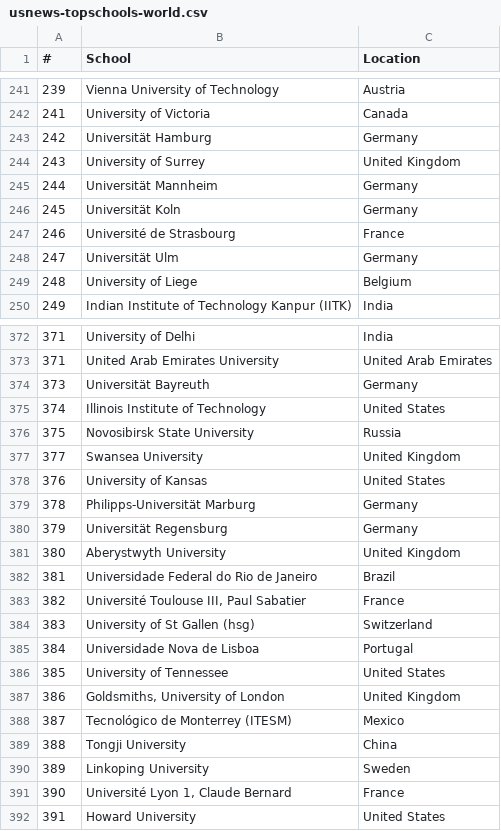
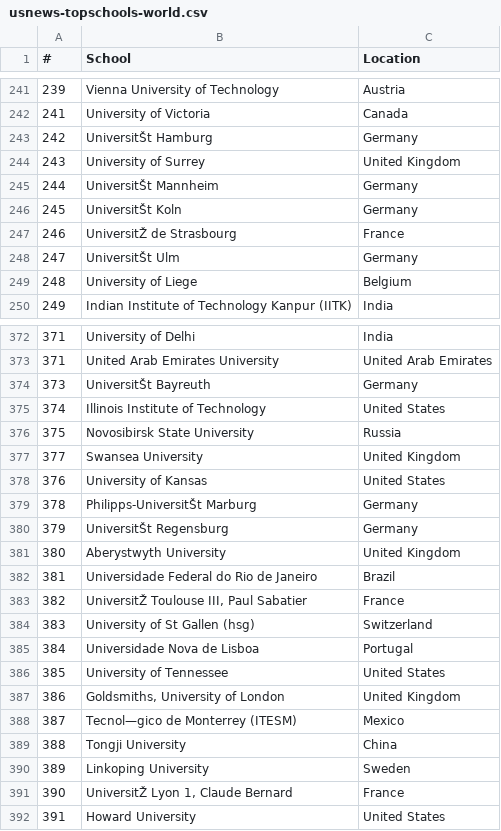
Before and after one commit to benzheren/lifescore, a CSV file: Data/Schools/usnews-topschools-world.csv, drawn as a sheet; only a part is shown, gaps mark what is left out; the diff covers the shown part only; the diff names each change by its address in the sheet, - before the commit and + after, or states it on an @@ line.

```diff
--- a/Data/Schools/usnews-topschools-world.csv
+++ b/Data/Schools/usnews-topschools-world.csv
-B243 (School): Universität Hamburg
+B243 (School): UniversitŠt Hamburg
-B245 (School): Universität Mannheim
+B245 (School): UniversitŠt Mannheim
-B246 (School): Universität Koln
+B246 (School): UniversitŠt Koln
-B247 (School): Université de Strasbourg
+B247 (School): UniversitŽ de Strasbourg
-B248 (School): Universität Ulm
+B248 (School): UniversitŠt Ulm
-B374 (School): Universität Bayreuth
+B374 (School): UniversitŠt Bayreuth
-B379 (School): Philipps-Universität Marburg
+B379 (School): Philipps-UniversitŠt Marburg
-B380 (School): Universität Regensburg
+B380 (School): UniversitŠt Regensburg
-B383 (School): Université Toulouse III, Paul Sabatier
+B383 (School): UniversitŽ Toulouse III, Paul Sabatier
-B388 (School): Tecnológico de Monterrey (ITESM)
+B388 (School): Tecnol—gico de Monterrey (ITESM)
-B391 (School): Université Lyon 1, Claude Bernard
+B391 (School): UniversitŽ Lyon 1, Claude Bernard
```
Also changed, not shown: 59 edited cells elsewhere in this file.
